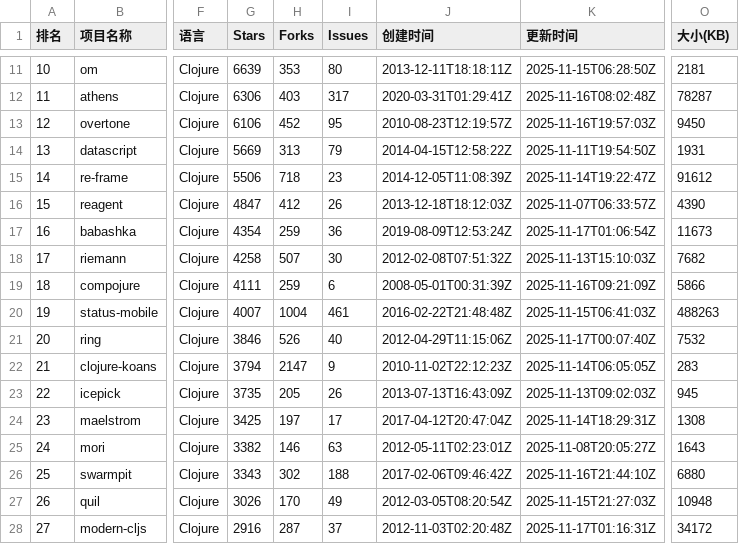
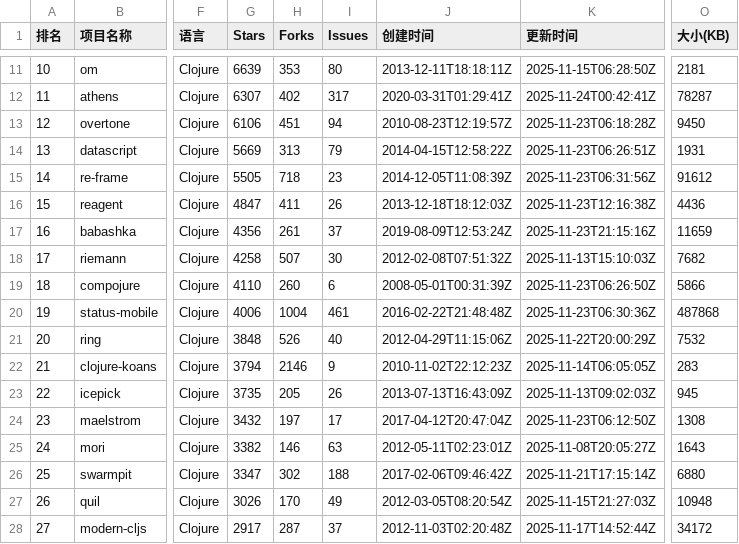
Before and after one commit to aimkick/githubrank, a CSV file: data/Clojure_排名.csv, drawn as a sheet; only a part is shown, gaps mark what is left out; the diff covers the shown part only; the diff names each change by its address in the sheet, - before the commit and + after, or states it on an @@ line.

```diff
--- a/data/Clojure_排名.csv
+++ b/data/Clojure_排名.csv
-G12 (Stars): 6306
+G12 (Stars): 6307
-H12 (Forks): 403
+H12 (Forks): 402
-K12 (更新时间): 2025-11-16T08:02:48Z
+K12 (更新时间): 2025-11-24T00:42:41Z
-H13 (Forks): 452
+H13 (Forks): 451
-I13 (Issues): 95
+I13 (Issues): 94
-K13 (更新时间): 2025-11-16T19:57:03Z
+K13 (更新时间): 2025-11-23T06:18:28Z
-K14 (更新时间): 2025-11-11T19:54:50Z
+K14 (更新时间): 2025-11-23T06:26:51Z
-G15 (Stars): 5506
+G15 (Stars): 5505
-K15 (更新时间): 2025-11-14T19:22:47Z
+K15 (更新时间): 2025-11-23T06:31:56Z
-H16 (Forks): 412
+H16 (Forks): 411
-K16 (更新时间): 2025-11-07T06:33:57Z
+K16 (更新时间): 2025-11-23T12:16:38Z
-O16 (大小(KB)): 4390
+O16 (大小(KB)): 4436
-G17 (Stars): 4354
+G17 (Stars): 4356
-H17 (Forks): 259
+H17 (Forks): 261
-I17 (Issues): 36
+I17 (Issues): 37
-K17 (更新时间): 2025-11-17T01:06:54Z
+K17 (更新时间): 2025-11-23T21:15:16Z
-O17 (大小(KB)): 11673
+O17 (大小(KB)): 11659
-G19 (Stars): 4111
+G19 (Stars): 4110
-H19 (Forks): 259
+H19 (Forks): 260
-K19 (更新时间): 2025-11-16T09:21:09Z
+K19 (更新时间): 2025-11-23T06:26:50Z
-G20 (Stars): 4007
+G20 (Stars): 4006
-K20 (更新时间): 2025-11-15T06:41:03Z
+K20 (更新时间): 2025-11-23T06:30:36Z
-O20 (大小(KB)): 488263
+O20 (大小(KB)): 487868
-G21 (Stars): 3846
+G21 (Stars): 3848
-K21 (更新时间): 2025-11-17T00:07:40Z
+K21 (更新时间): 2025-11-22T20:00:29Z
-H22 (Forks): 2147
+H22 (Forks): 2146
-G24 (Stars): 3425
+G24 (Stars): 3432
-K24 (更新时间): 2025-11-14T18:29:31Z
+K24 (更新时间): 2025-11-23T06:12:50Z
-G26 (Stars): 3343
+G26 (Stars): 3347
-K26 (更新时间): 2025-11-16T21:44:10Z
+K26 (更新时间): 2025-11-21T17:15:14Z
-G28 (Stars): 2916
+G28 (Stars): 2917
-K28 (更新时间): 2025-11-17T01:16:31Z
+K28 (更新时间): 2025-11-17T14:52:44Z
```
Also changed, not shown: 161 edited cells elsewhere in this file, data/Elixir_排名.csv, data/JavaScript_排名.csv, 12 other files.
